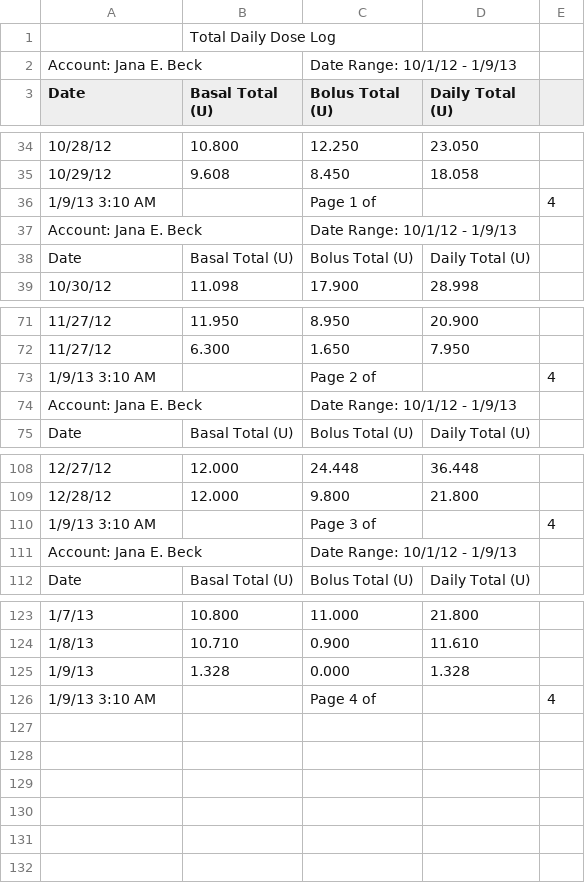
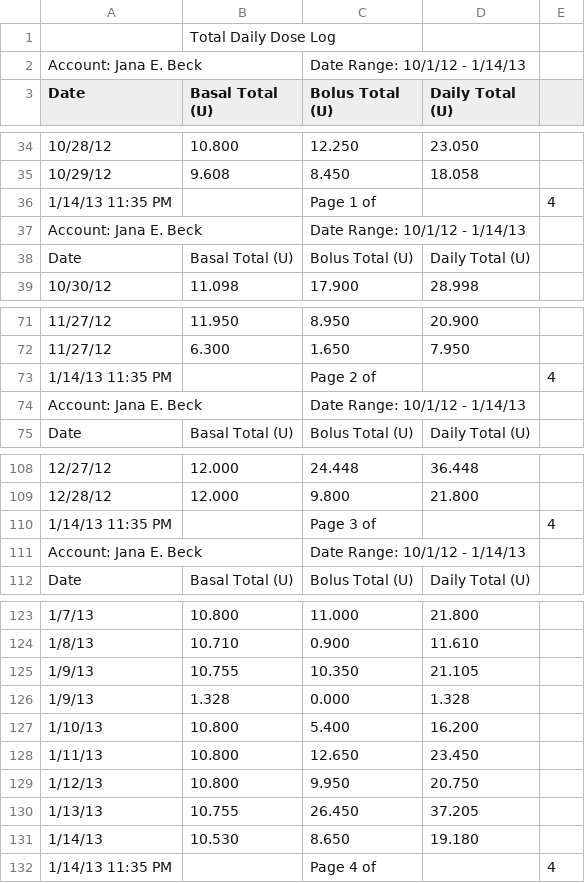
Before and after one commit to yeagerm/iPancreas, a CSV file: public/from 2012.10.01 TDD.csv, drawn as a sheet; only a part is shown, gaps mark what is left out.

```diff
--- a/public/from 2012.10.01 TDD.csv
+++ b/public/from 2012.10.01 TDD.csv
@@ -1,3 +1,3 @@
 ,Total Daily Dose Log,,,
-Account: Jana E. Beck,,Date Range: 10/1/12 - 1/9/13,,
+Account: Jana E. Beck,,Date Range: 10/1/12 - 1/14/13,,
 Date,Basal Total (U),Bolus Total (U),Daily Total (U),
@@ -35,4 +35,4 @@ Date,Basal Total (U),Bolus Total (U),Daily Total (U),
 10/29/12,9.608,8.450,18.058,
-1/9/13 3:10 AM,,Page 1 of,, 4
-Account: Jana E. Beck,,Date Range: 10/1/12 - 1/9/13,,
+1/14/13 11:35 PM,,Page 1 of,, 4
+Account: Jana E. Beck,,Date Range: 10/1/12 - 1/14/13,,
 Date,Basal Total (U),Bolus Total (U),Daily Total (U),
@@ -72,4 +72,4 @@ Date,Basal Total (U),Bolus Total (U),Daily Total (U),
 11/27/12,6.300,1.650,7.950,
-1/9/13 3:10 AM,,Page 2 of,, 4
-Account: Jana E. Beck,,Date Range: 10/1/12 - 1/9/13,,
+1/14/13 11:35 PM,,Page 2 of,, 4
+Account: Jana E. Beck,,Date Range: 10/1/12 - 1/14/13,,
 Date,Basal Total (U),Bolus Total (U),Daily Total (U),
@@ -109,4 +109,4 @@ Date,Basal Total (U),Bolus Total (U),Daily Total (U),
 12/28/12,12.000,9.800,21.800,
-1/9/13 3:10 AM,,Page 3 of,, 4
-Account: Jana E. Beck,,Date Range: 10/1/12 - 1/9/13,,
+1/14/13 11:35 PM,,Page 3 of,, 4
+Account: Jana E. Beck,,Date Range: 10/1/12 - 1/14/13,,
 Date,Basal Total (U),Bolus Total (U),Daily Total (U),
@@ -124,3 +124,9 @@ Date,Basal Total (U),Bolus Total (U),Daily Total (U),
 1/8/13,10.710,0.900,11.610,
+1/9/13,10.755,10.350,21.105,
 1/9/13,1.328,0.000,1.328,
-1/9/13 3:10 AM,,Page 4 of,, 4
+1/10/13,10.800,5.400,16.200,
+1/11/13,10.800,12.650,23.450,
+1/12/13,10.800,9.950,20.750,
+1/13/13,10.755,26.450,37.205,
+1/14/13,10.530,8.650,19.180,
+1/14/13 11:35 PM,,Page 4 of,, 4
```
Also changed, not shown: public/from 2012.10.01 BG.csv, 1 other file.
